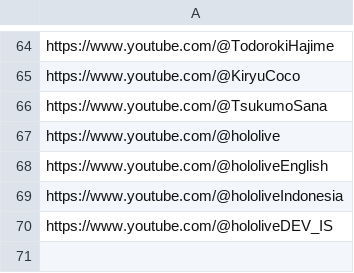
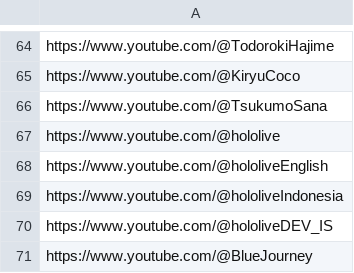
Before and after one commit to sakura7304moti/sharemotiApi2, a CSV file: scraper/options/channel_list.csv, drawn as a sheet; only a part is shown, gaps mark what is left out.

Commit message:
チャンネルにbluejourney

```diff
--- a/scraper/options/channel_list.csv
+++ b/scraper/options/channel_list.csv
@@ -70 +70,2 @@ https://www.youtube.com/@hololiveIndonesia
 https://www.youtube.com/@hololiveDEV_IS
+https://www.youtube.com/@BlueJourney
```
